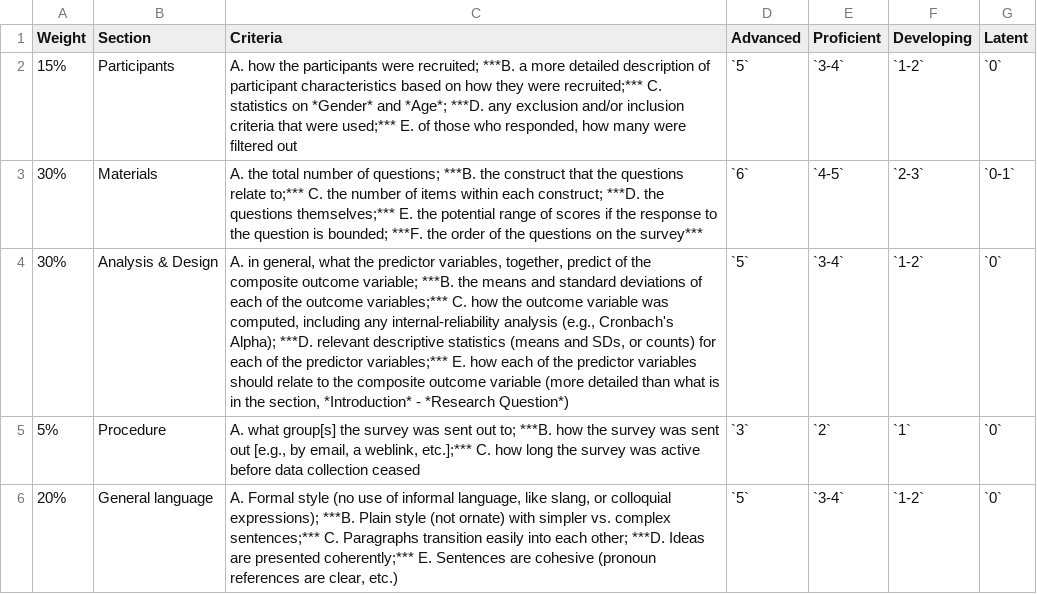
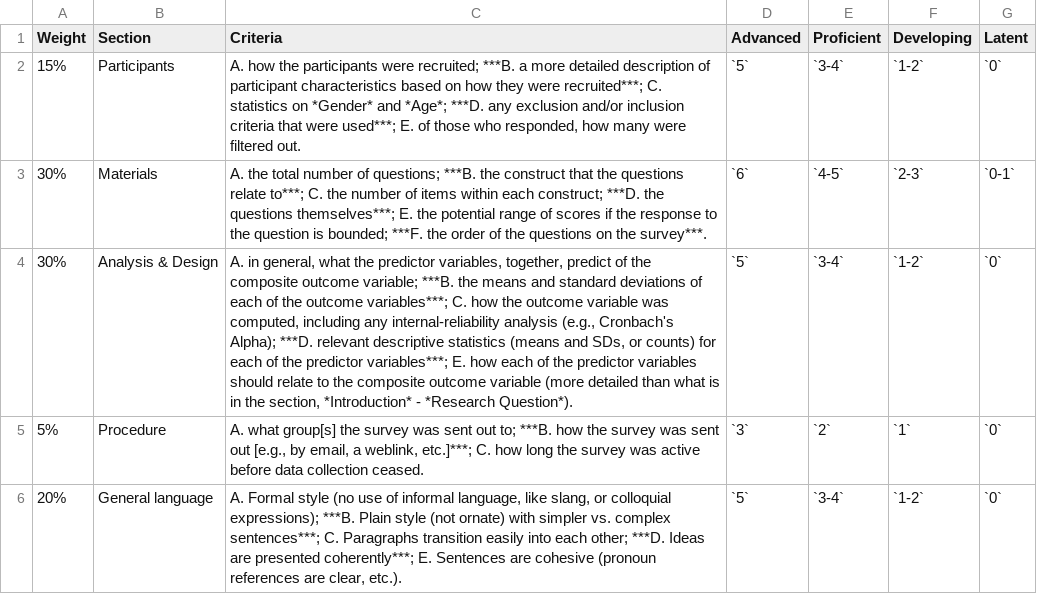
Before and after one commit to patrickabolger/ElemStatsLabManual, a TSV file: OtherResources/RubricForMethod.tsv, drawn as a sheet; the diff names each change by its address in the sheet, - before the commit and + after, or states it on an @@ line.

```diff
--- a/OtherResources/RubricForMethod.tsv
+++ b/OtherResources/RubricForMethod.tsv
-C2 (Criteria): …they were recruited;*** C. statistics on *Gender* and *Age*; ***D. any exclusion and/or inclusion criteria that were used;*** E. of those who responded, how many were filtered out
+C2 (Criteria): …they were recruited***; C. statistics on *Gender* and *Age*; ***D. any exclusion and/or inclusion criteria that were used***; E. of those who responded, how many were filtered out.
-C3 (Criteria): …questions relate to;*** C. the number of items within each construct; ***D. the questions themselves;*** E. the potential range of scores if the response to the question is bounded; ***F. the order of the questions on the survey***
+C3 (Criteria): …questions relate to***; C. the number of items within each construct; ***D. the questions themselves***; E. the potential range of scores if the response to the question is bounded; ***F. the order of the questions on the survey***.
-C4 (Criteria): …the outcome variables;*** C. how the outcome variable was computed, including any internal-reliability analysis (e.g., Cronbach's Alpha); ***D. relevant descriptive statistics (means and SDs, or counts) for each of the predictor variables;*** E. how each of the predictor variables should relate to the composite outcome variable (more detailed than what is in the section, *Introduction* - *Research Question*)
+C4 (Criteria): …the outcome variables***; C. how the outcome variable was computed, including any internal-reliability analysis (e.g., Cronbach's Alpha); ***D. relevant descriptive statistics (means and SDs, or counts) for each of the predictor variables***; E. how each of the predictor variables should relate to the composite outcome variable (more detailed than what is in the section, *Introduction* - *Research Question*).
-C5 (Criteria): …a weblink, etc.];*** C. how long the survey was active before data collection ceased
+C5 (Criteria): …a weblink, etc.]***; C. how long the survey was active before data collection ceased.
-C6 (Criteria): …vs. complex sentences;*** C. Paragraphs transition easily into each other; ***D. Ideas are presented coherently;*** E. Sentences are cohesive (pronoun references are clear, etc.)
+C6 (Criteria): …vs. complex sentences***; C. Paragraphs transition easily into each other; ***D. Ideas are presented coherently***; E. Sentences are cohesive (pronoun references are clear, etc.).
```
Also changed, not shown: OtherResources/RubricForDiscussion.tsv, OtherResources/RubricForGeneralDiscussion.tsv, 34 other files.
